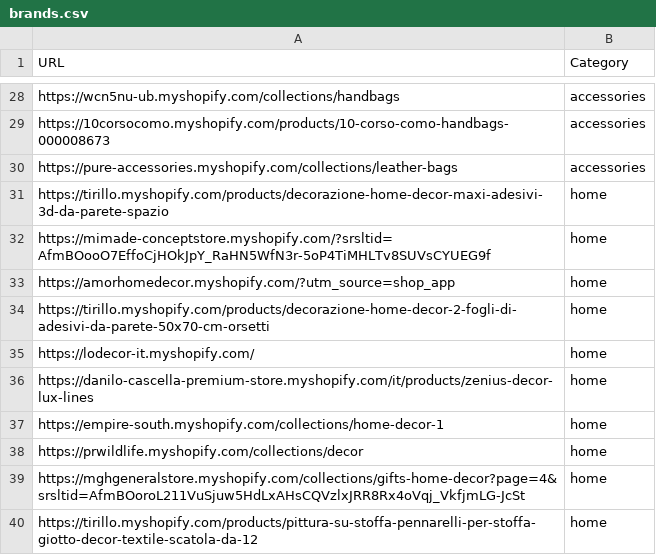
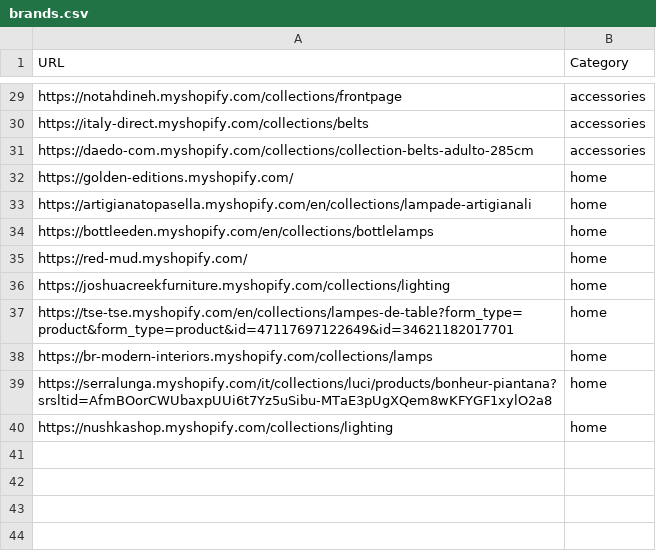
Before and after one commit to LOOKALIKE-AI/Leads, a CSV file: brands.csv, drawn as a sheet; only a part is shown, gaps mark what is left out; removed rows and columns are numbered as before the commit, all else as after; the diff covers the shown part only; the diff names each change by its address in the sheet, - before the commit and + after, or states it on an @@ line.

```diff
--- a/brands.csv
+++ b/brands.csv
-A29 (URL): https://wcn5nu-ub.myshopify.com/collections/handbags
+A29 (URL): https://notahdineh.myshopify.com/collections/frontpage
-A30 (URL): https://10corsocomo.myshopify.com/products/10-corso-como-handbags-000008673
+A30 (URL): https://italy-direct.myshopify.com/collections/belts
-A31 (URL): https://pure-accessories.myshopify.com/collections/leather-bags
+A31 (URL): https://daedo-com.myshopify.com/collections/collection-belts-adulto-285cm
-A32 (URL): https://tirillo.myshopify.com/products/decorazione-home-decor-maxi-adesivi-3d-da-parete-spazio
+A32 (URL): https://golden-editions.myshopify.com/
-row 32: https://mimade-conceptstore.myshopify.com/?srsltid=AfmBOooO7EffoCjHOkJpY_RaHN5WfN3r-5oP4TiMHLTv8SUVsCYUEG9f | home
-A33 (URL): https://amorhomedecor.myshopify.com/?utm_source=shop_app
+A33 (URL): https://artigianatopasella.myshopify.com/en/collections/lampade-artigianali
-A34 (URL): https://tirillo.myshopify.com/products/decorazione-home-decor-2-fogli-di-adesivi-da-parete-50x70-cm-orsetti
+A34 (URL): https://bottleeden.myshopify.com/en/collections/bottlelamps
-A35 (URL): https://lodecor-it.myshopify.com/
+A35 (URL): https://red-mud.myshopify.com/
-A36 (URL): https://danilo-cascella-premium-store.myshopify.com/it/products/zenius-decor-lux-lines
+A36 (URL): https://joshuacreekfurniture.myshopify.com/collections/lighting
-A37 (URL): https://empire-south.myshopify.com/collections/home-decor-1
+A37 (URL): https://tse-tse.myshopify.com/en/collections/lampes-de-table?form_type=product&form_type=product&id=47117697122649&id=34621182017701
-A38 (URL): https://prwildlife.myshopify.com/collections/decor
+A38 (URL): https://br-modern-interiors.myshopify.com/collections/lamps
-A39 (URL): https://mghgeneralstore.myshopify.com/collections/gifts-home-decor?page=4&srsltid=AfmBOoroL211VuSjuw5HdLxAHsCQVzlxJRR8Rx4oVqj_VkfjmLG-JcSt
+A39 (URL): https://serralunga.myshopify.com/it/collections/luci/products/bonheur-piantana?srsltid=AfmBOorCWUbaxpUUi6t7Yz5uSibu-MTaE3pUgXQem8wKFYGF1xylO2a8
-A40 (URL): https://tirillo.myshopify.com/products/pittura-su-stoffa-pennarelli-per-stoffa-giotto-decor-textile-scatola-da-12
+A40 (URL): https://nushkashop.myshopify.com/collections/lighting
```
Also changed, not shown: 1 added row and 26 edited cells elsewhere in this file, leads.csv.
